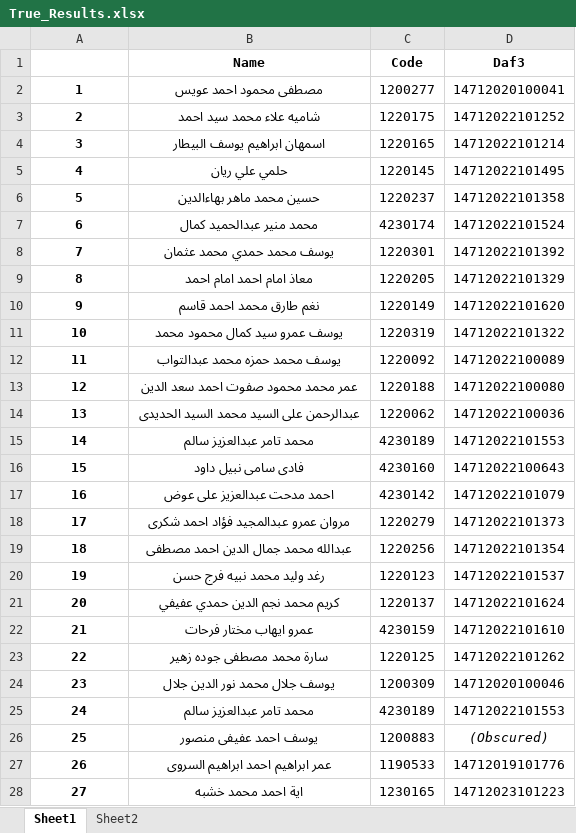
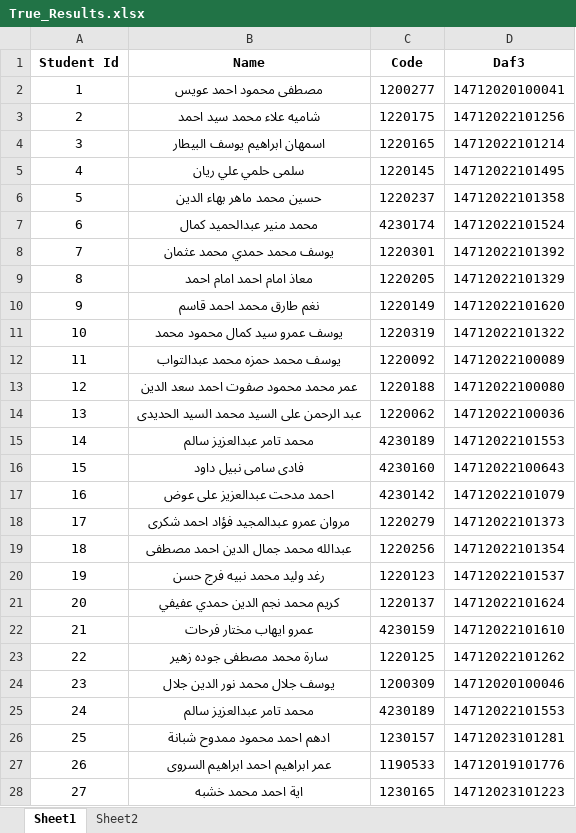
Before and after one commit to 3essawyy/STEP_ID-Scanner, an Excel workbook: True_Results.xlsx, sheet Sheet1, drawn as a sheet; only a part is shown; values as stored, in another font and other column widths than the file's, no borders; the diff covers the shown part only; the diff names each change by its address in the sheet, - before the commit and + after, or states it on an @@ line.

Commit message:
edit in excel sheet

```diff
--- a/True_Results.xlsx (sheet Sheet1)
+++ b/True_Results.xlsx (sheet Sheet1)
-A1: (empty)
+A1: Student Id
-A2:A28 bold: on
+A2:A28 bold: off
-D3 (Daf3): 14712022101252
+D3 (Daf3): 14712022101256
-B5 (Name): حلمي علي ريان
+B5 (Name): سلمى حلمي علي ريان
-B6 (Name): حسين محمد ماهر بهاءالدين
+B6 (Name): حسين محمد ماهر بهاء الدين
-B14 (Name): عبدالرحمن على السيد محمد السيد الحديدى
+B14 (Name): عبد الرحمن على السيد محمد السيد الحديدى
-B26 (Name): يوسف احمد عفيفى منصور
+B26 (Name): ادهم احمد محمود ممدوح شبانة
-C26 (Code): 1200883
+C26 (Code): 1230157
-D26 (Daf3): (Obscured)
+D26 (Daf3): 14712023101281
-D26 italic: on
+D26 italic: off
```
Also changed, not shown: 11 edited cells and cell formats elsewhere in this sheet, Extracted_Results.xlsx, 1 other file.
